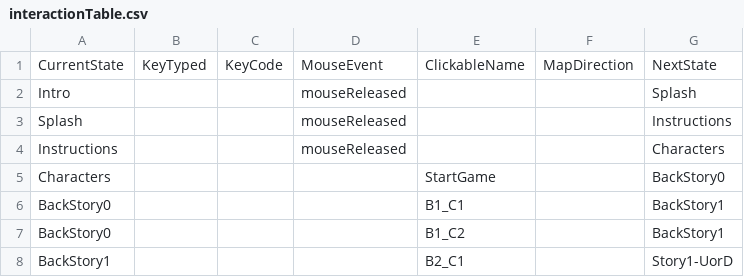
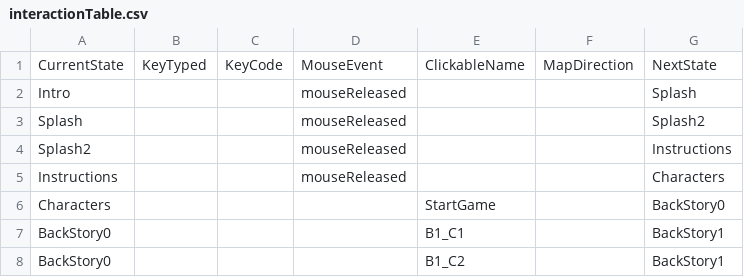
Before and after one commit to ForCoderjwu/Project_3, a CSV file: data/interactionTable.csv, drawn as a sheet; only a part is shown; the shorter side is filled out with more unchanged rows; the diff covers the shown part only.

```diff
--- a/data/interactionTable.csv
+++ b/data/interactionTable.csv
@@ -2,3 +2,4 @@ CurrentState,KeyTyped,KeyCode,MouseEvent,ClickableName,MapDirection,NextState
 Intro,,,mouseReleased,,,Splash
-Splash,,,mouseReleased,,,Instructions
+Splash,,,mouseReleased,,,Splash2
+Splash2,,,mouseReleased,,,Instructions
 Instructions,,,mouseReleased,,,Characters
```
Also changed, not shown: 27 added rows and 3 edited cells elsewhere in this file, data/adventureStates.csv, data/clickableLayout.csv, 15 other files.
